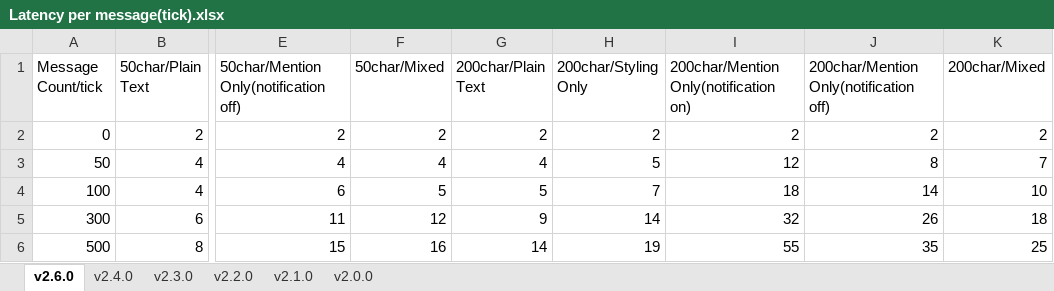
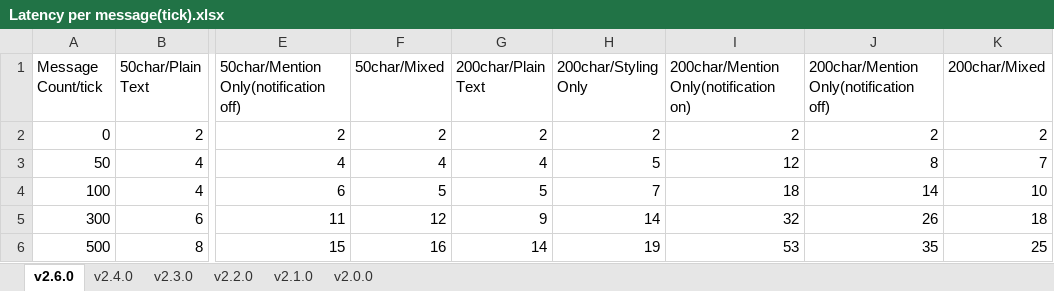
Before and after one commit to hanhy06/embellish_chat, an Excel workbook: docs/Latency per message(tick).xlsx, sheet v2.6.0, drawn as a sheet; only a part is shown, gaps mark what is left out; values as stored, in another font and other column widths than the file's, no borders; the diff names each change by its address in the sheet, - before the commit and + after, or states it on an @@ line.

```diff
--- a/docs/Latency per message(tick).xlsx (sheet v2.6.0)
+++ b/docs/Latency per message(tick).xlsx (sheet v2.6.0)
-I6: 55
+I6: 53
```
Also changed, not shown: 1 other file.
